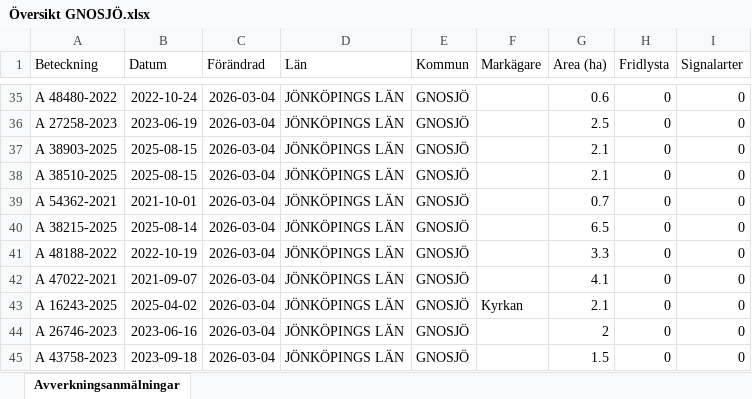
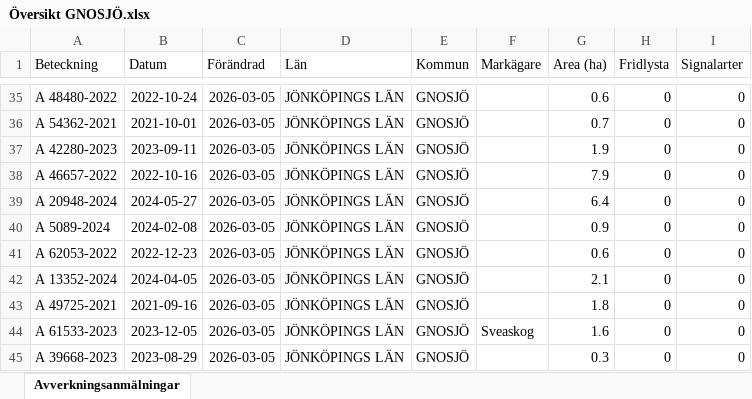
Before and after one commit to klasma/Logging_0617, an Excel workbook: Översikt GNOSJÖ.xlsx, sheet Avverkningsanmälningar, drawn as a sheet; only a part is shown, gaps mark what is left out; values as stored, in another font and other column widths than the file's, no borders; the diff covers the shown part only; the diff names each change by its address in the sheet, - before the commit and + after, or states it on an @@ line.

```diff
--- a/Översikt GNOSJÖ.xlsx (sheet Avverkningsanmälningar)
+++ b/Översikt GNOSJÖ.xlsx (sheet Avverkningsanmälningar)
-C35:C45 (Förändrad): 2026-03-04
+C35:C45 (Förändrad): 2026-03-05
-A36 (Beteckning): A 27258-2023
+A36 (Beteckning): A 54362-2021
-B36 (Datum): 2023-06-19
+B36 (Datum): 2021-10-01
-G36 (Area (ha)): 2.5
+G36 (Area (ha)): 0.7
-A37 (Beteckning): A 38903-2025
+A37 (Beteckning): A 42280-2023
-B37 (Datum): 2025-08-15
+B37 (Datum): 2023-09-11
-G37 (Area (ha)): 2.1
+G37 (Area (ha)): 1.9
-A38 (Beteckning): A 38510-2025
+A38 (Beteckning): A 46657-2022
-B38 (Datum): 2025-08-15
+B38 (Datum): 2022-10-16
-G38 (Area (ha)): 2.1
+G38 (Area (ha)): 7.9
-A39 (Beteckning): A 54362-2021
+A39 (Beteckning): A 20948-2024
-B39 (Datum): 2021-10-01
+B39 (Datum): 2024-05-27
-G39 (Area (ha)): 0.7
+G39 (Area (ha)): 6.4
-A40 (Beteckning): A 38215-2025
+A40 (Beteckning): A 5089-2024
-B40 (Datum): 2025-08-14
+B40 (Datum): 2024-02-08
-G40 (Area (ha)): 6.5
+G40 (Area (ha)): 0.9
-A41 (Beteckning): A 48188-2022
+A41 (Beteckning): A 62053-2022
-B41 (Datum): 2022-10-19
+B41 (Datum): 2022-12-23
-G41 (Area (ha)): 3.3
+G41 (Area (ha)): 0.6
-A42 (Beteckning): A 47022-2021
+A42 (Beteckning): A 13352-2024
-B42 (Datum): 2021-09-07
+B42 (Datum): 2024-04-05
-G42 (Area (ha)): 4.1
+G42 (Area (ha)): 2.1
-A43 (Beteckning): A 16243-2025
+A43 (Beteckning): A 49725-2021
-B43 (Datum): 2025-04-02
+B43 (Datum): 2021-09-16
-F43 (Markägare): Kyrkan
+F43 (Markägare): (empty)
-G43 (Area (ha)): 2.1
+G43 (Area (ha)): 1.8
-A44 (Beteckning): A 26746-2023
+A44 (Beteckning): A 61533-2023
-B44 (Datum): 2023-06-16
+B44 (Datum): 2023-12-05
-F44 (Markägare): (empty)
+F44 (Markägare): Sveaskog
-G44 (Area (ha)): 2
+G44 (Area (ha)): 1.6
-A45 (Beteckning): A 43758-2023
+A45 (Beteckning): A 39668-2023
-B45 (Datum): 2023-09-18
+B45 (Datum): 2023-08-29
-G45 (Area (ha)): 1.5
+G45 (Area (ha)): 0.3
```
Also changed, not shown: 945 edited cells elsewhere in this sheet, artfynd/A 30078-2022 artfynd.xlsx, artfynd/A 38197-2025 artfynd.xlsx, 19 other files.
